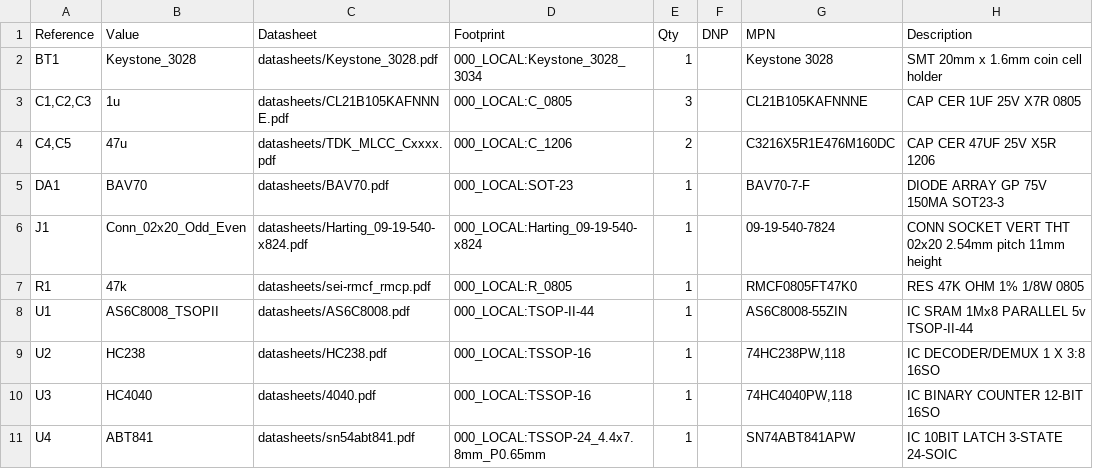
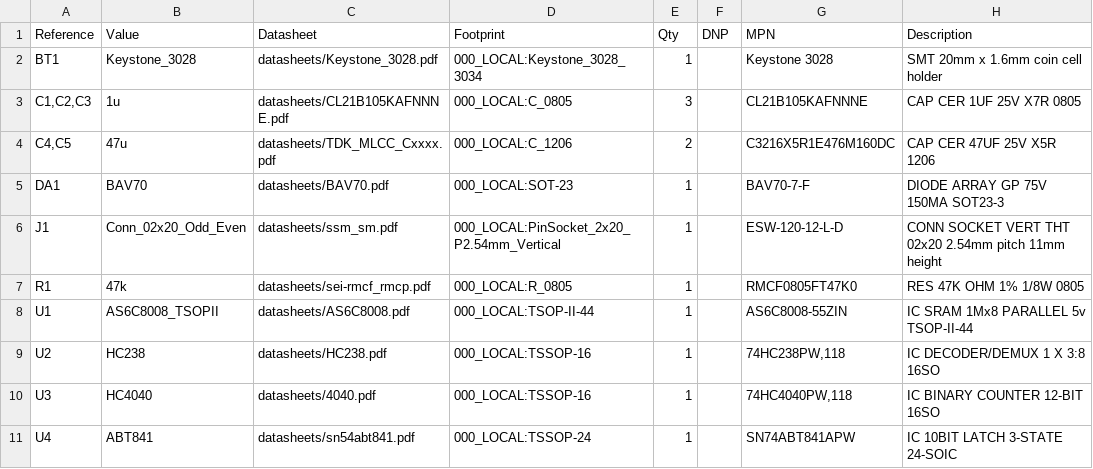
Before and after one commit to bkw777/NODE_DATAPAC, a CSV file: PCB/out/MiniNDP_M10.bom.csv, drawn as a sheet.

```diff
--- a/PCB/out/MiniNDP_M10.bom.csv
+++ b/PCB/out/MiniNDP_M10.bom.csv
@@ -5,3 +5,3 @@
 "DA1","BAV70","datasheets/BAV70.pdf","000_LOCAL:SOT-23","1","","BAV70-7-F","DIODE ARRAY GP 75V 150MA SOT23-3"
-"J1","Conn_02x20_Odd_Even","datasheets/Harting_09-19-540-x824.pdf","000_LOCAL:Harting_09-19-540-x824","1","","09-19-540-7824","CONN SOCKET VERT THT 02x20 2.54mm pitch 11mm height"
+"J1","Conn_02x20_Odd_Even","datasheets/ssm_sm.pdf","000_LOCAL:PinSocket_2x20_P2.54mm_Vertical","1","","ESW-120-12-L-D","CONN SOCKET VERT THT 02x20 2.54mm pitch 11mm height"
 "R1","47k","datasheets/sei-rmcf_rmcp.pdf","000_LOCAL:R_0805","1","","RMCF0805FT47K0","RES 47K OHM 1% 1/8W 0805"
@@ -10,2 +10,2 @@
 "U3","HC4040","datasheets/4040.pdf","000_LOCAL:TSSOP-16","1","","74HC4040PW,118","IC BINARY COUNTER 12-BIT 16SO"
-"U4","ABT841","datasheets/sn54abt841.pdf","000_LOCAL:TSSOP-24_4.4x7.8mm_P0.65mm","1","","SN74ABT841APW","IC 10BIT LATCH 3-STATE 24-SOIC"
+"U4","ABT841","datasheets/sn54abt841.pdf","000_LOCAL:TSSOP-24","1","","SN74ABT841APW","IC 10BIT LATCH 3-STATE 24-SOIC"
```
Also changed, not shown: 39 other files.
